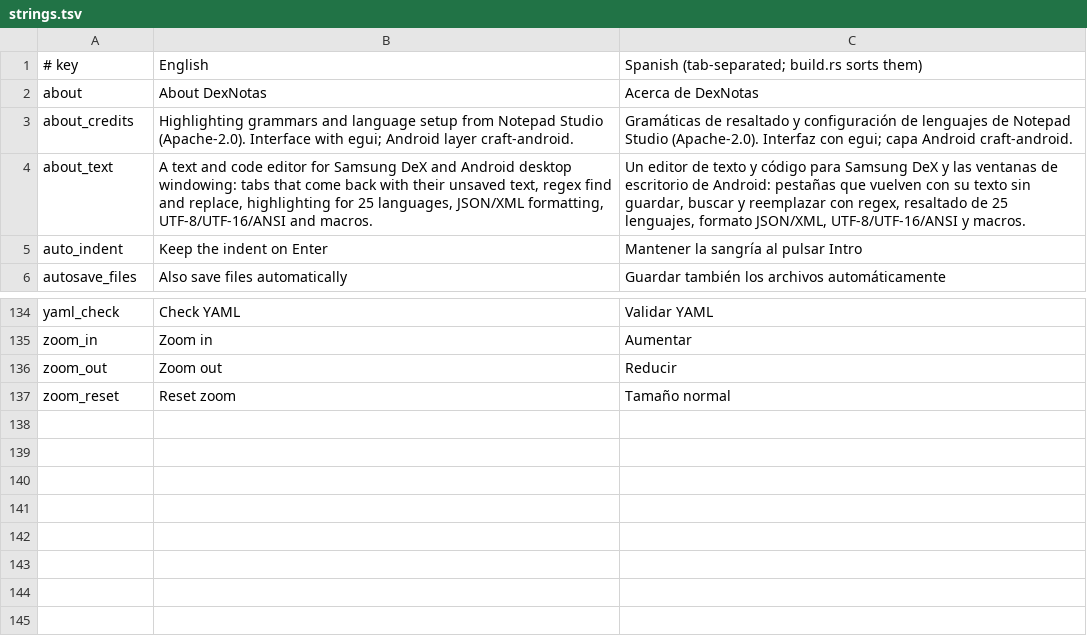
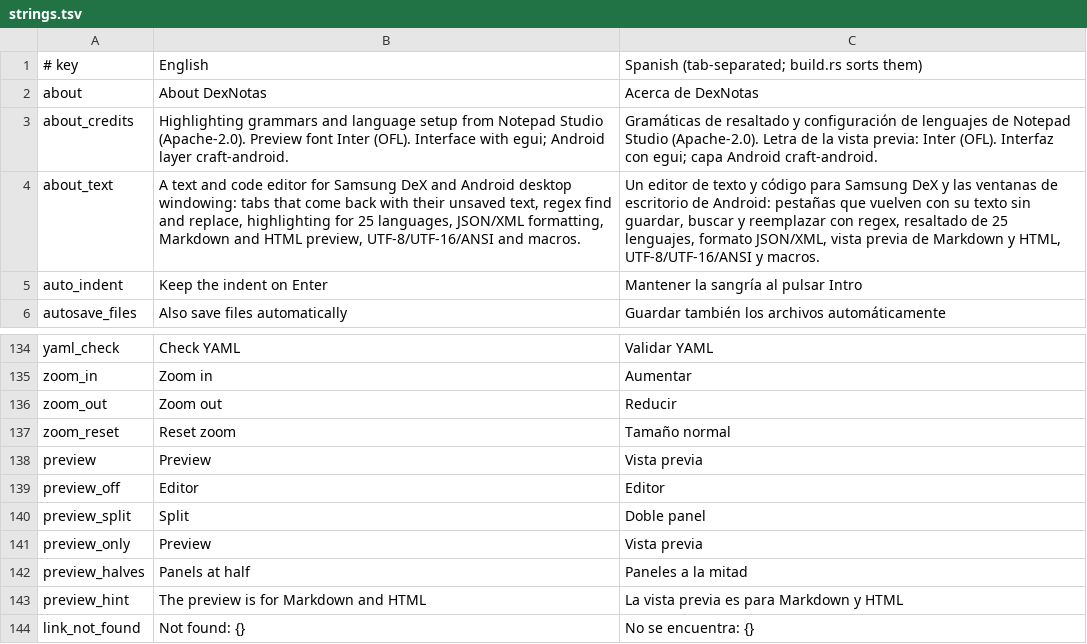
Before and after one commit to manoloGith/DexNotas, a TSV file: apps/dexnotas/strings.tsv, drawn as a sheet; only a part is shown, gaps mark what is left out.

```diff
--- a/apps/dexnotas/strings.tsv
+++ b/apps/dexnotas/strings.tsv
@@ -2,4 +2,4 @@
 about	About DexNotas	Acerca de DexNotas
-about_credits	Highlighting grammars and language setup from Notepad Studio (Apache-2.0). Interface with egui; Android layer craft-android.	Gramáticas de resaltado y configuración de lenguajes de Notepad Studio (Apache-2.0). Interfaz con egui; capa Android craft-android.
-about_text	A text and code editor for Samsung DeX and Android desktop windowing: tabs that come back with their unsaved text, regex find and replace, highlighting for 25 languages, JSON/XML formatting, UTF-8/UTF-16/ANSI and macros.	Un editor de texto y código para Samsung DeX y las ventanas de escritorio de Android: pestañas que vuelven con su texto sin guardar, buscar y reemplazar con regex, resaltado de 25 lenguajes, formato JSON/XML, UTF-8/UTF-16/ANSI y macros.
+about_credits	Highlighting grammars and language setup from Notepad Studio (Apache-2.0). Preview font Inter (OFL). Interface with egui; Android layer craft-android.	Gramáticas de resaltado y configuración de lenguajes de Notepad Studio (Apache-2.0). Letra de la vista previa: Inter (OFL). Interfaz con egui; capa Android craft-android.
+about_text	A text and code editor for Samsung DeX and Android desktop windowing: tabs that come back with their unsaved text, regex find and replace, highlighting for 25 languages, JSON/XML formatting, Markdown and HTML preview, UTF-8/UTF-16/ANSI and macros.	Un editor de texto y código para Samsung DeX y las ventanas de escritorio de Android: pestañas que vuelven con su texto sin guardar, buscar y reemplazar con regex, resaltado de 25 lenguajes, formato JSON/XML, vista previa de Markdown y HTML, UTF-8/UTF-16/ANSI y macros.
 auto_indent	Keep the indent on Enter	Mantener la sangría al pulsar Intro
@@ -137 +137,8 @@ zoom_out	Zoom out	Reducir
 zoom_reset	Reset zoom	Tamaño normal
+preview	Preview	Vista previa
+preview_off	Editor	Editor
+preview_split	Split	Doble panel
+preview_only	Preview	Vista previa
+preview_halves	Panels at half	Paneles a la mitad
+preview_hint	The preview is for Markdown and HTML	La vista previa es para Markdown y HTML
+link_not_found	Not found: {}	No se encuentra: {}
```
Also changed, not shown: 20 other files.
